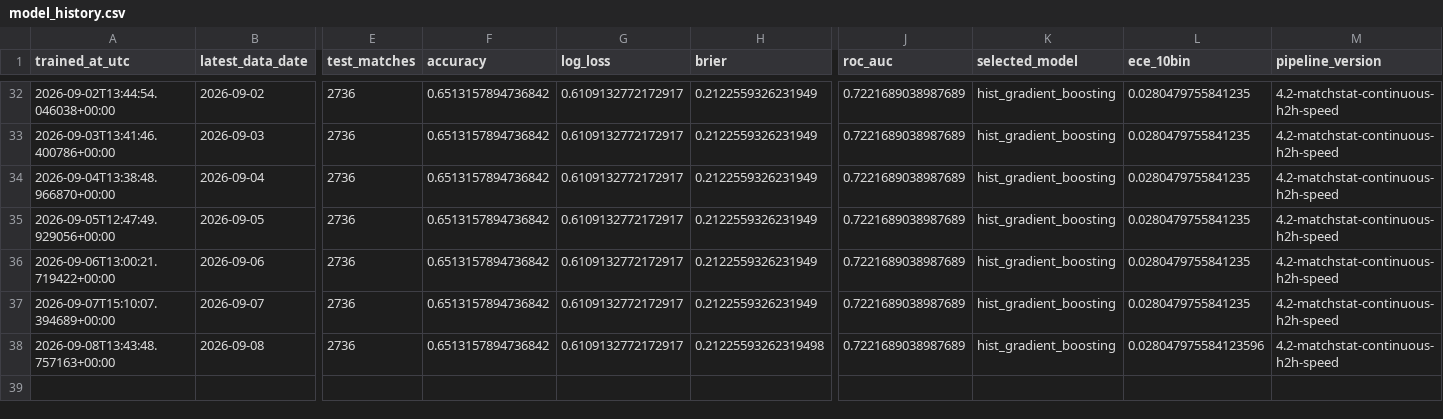
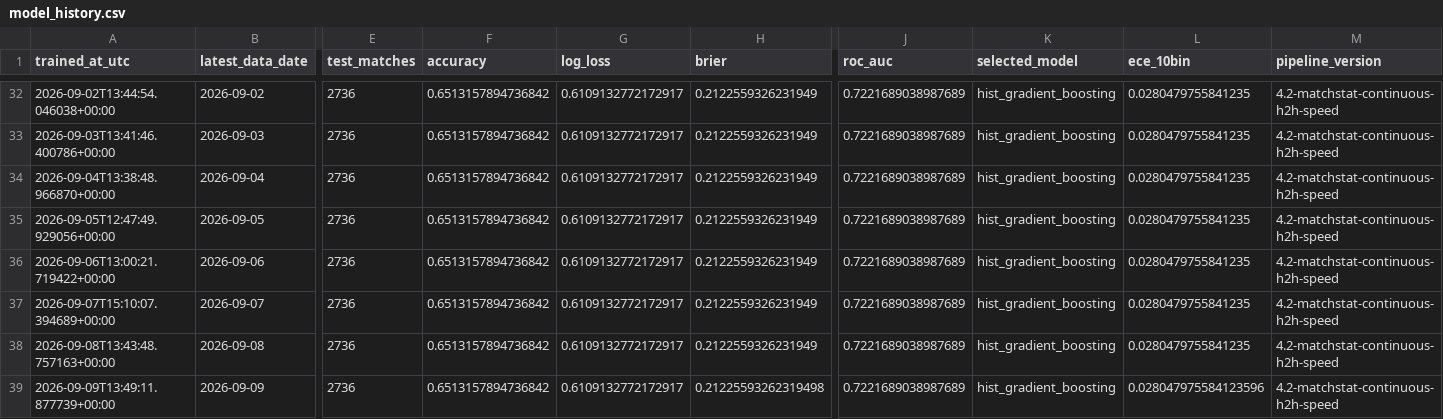
Before and after one commit to Nickan-ShabanNejad/ATP-Probabilistic-Model-for-Forecasting-Tennis-Match-Outcomes, a CSV file: data/generated/model_history.csv, drawn as a sheet; only a part is shown, gaps mark what is left out; rows hold the shown columns only; the diff names each change by its address in the sheet, - before the commit and + after, or states it on an @@ line.

```diff
--- a/data/generated/model_history.csv
+++ b/data/generated/model_history.csv
-H38 (brier): 0.21225593262319498
+H38 (brier): 0.2122559326231949
-L38 (ece_10bin): 0.028047975584123596
+L38 (ece_10bin): 0.0280479755841235
+row 39: 2026-09-09T13:49:11.877739+00:00 | 2026-09-09 | 2736 | 0.6513157894736842 | 0.6109132772172917 | 0.21225593262319498 | 0.7221689038987689 | hist_gradient_boosting | 0.028047975584123596 | 4.2-matchstat-continuous-h2h-speed
```
Also changed, not shown: data/generated/source_history.csv, 6 other files.
